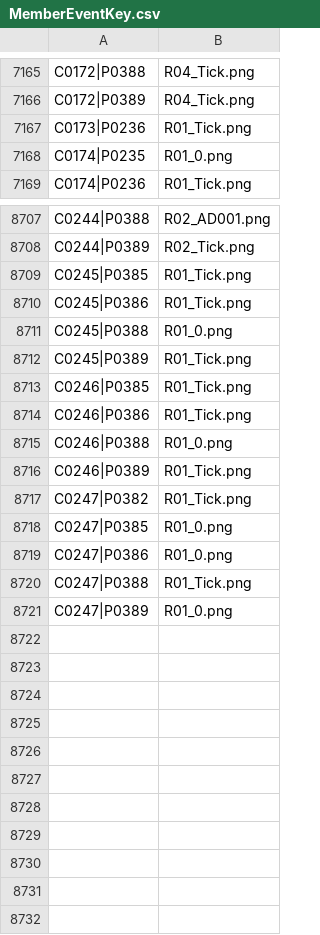
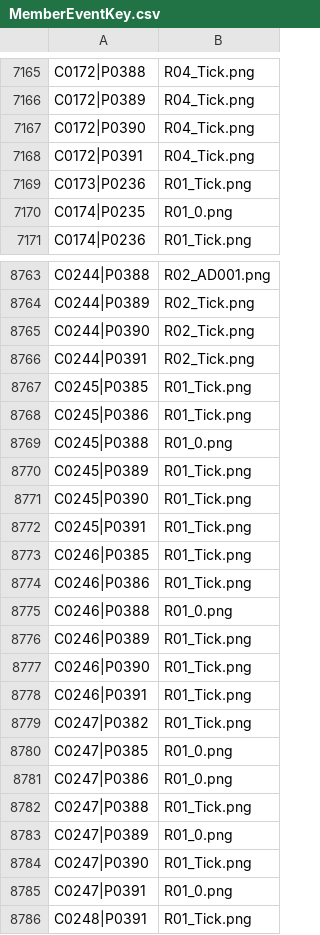
Before and after one commit to StephenLydall/CubPackImages, a CSV file: data/MemberEventKey.csv, drawn as a sheet; only a part is shown, gaps mark what is left out; the diff covers the shown part only.

```diff
--- a/data/MemberEventKey.csv
+++ b/data/MemberEventKey.csv
@@ -7166,2 +7166,4 @@ C0172|P0388,R04_Tick.png
 C0172|P0389,R04_Tick.png
+C0172|P0390,R04_Tick.png
+C0172|P0391,R04_Tick.png
 C0173|P0236,R01_Tick.png
@@ -8708,2 +8764,4 @@ C0244|P0388,R02_AD001.png
 C0244|P0389,R02_Tick.png
+C0244|P0390,R02_Tick.png
+C0244|P0391,R02_Tick.png
 C0245|P0385,R01_Tick.png
@@ -8712,2 +8770,4 @@ C0245|P0388,R01_0.png
 C0245|P0389,R01_Tick.png
+C0245|P0390,R01_Tick.png
+C0245|P0391,R01_Tick.png
 C0246|P0385,R01_Tick.png
@@ -8716,2 +8776,4 @@ C0246|P0388,R01_0.png
 C0246|P0389,R01_Tick.png
+C0246|P0390,R01_Tick.png
+C0246|P0391,R01_Tick.png
 C0247|P0382,R01_Tick.png
@@ -8721 +8783,4 @@ C0247|P0388,R01_Tick.png
 C0247|P0389,R01_0.png
+C0247|P0390,R01_Tick.png
+C0247|P0391,R01_0.png
+C0248|P0391,R01_Tick.png
```
Also changed, not shown: 54 added rows elsewhere in this file, MemberEventTimeline.csv, 2 other files.
